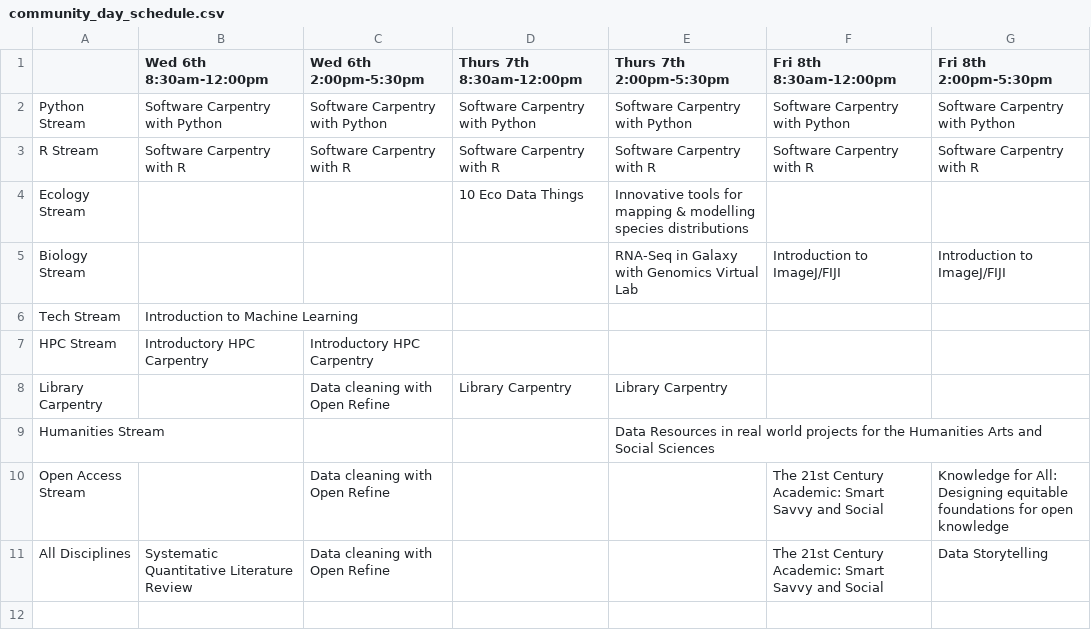
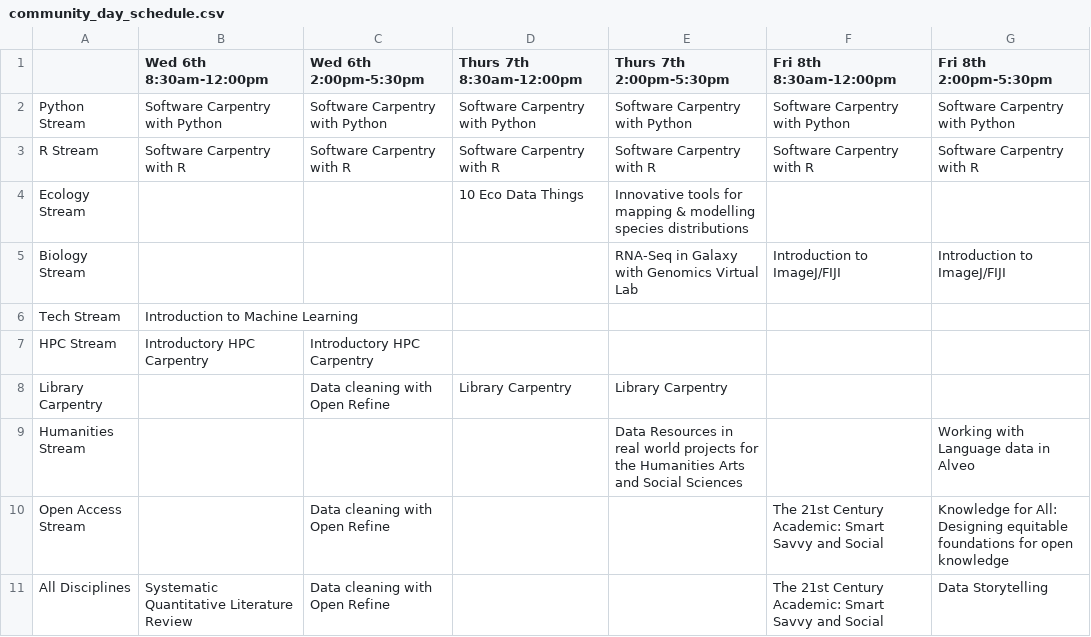
Before and after one commit to resbaz/resbaz2018, a CSV file: brisbane/community_day_schedule.csv, drawn as a sheet.

Commit message:
added alveo

```diff
--- a/brisbane/community_day_schedule.csv
+++ b/brisbane/community_day_schedule.csv
@@ -8,3 +8,3 @@ HPC Stream,Introductory HPC Carpentry,Introductory HPC Carpentry,,,,
 Library Carpentry,,Data cleaning with Open Refine,Library Carpentry,Library Carpentry,,
-Humanities Stream,,,,Data Resources in real world projects for the Humanities Arts and Social Sciences,,
+Humanities Stream,,,,Data Resources in real world projects for the Humanities Arts and Social Sciences,,Working with Language data in Alveo
 Open Access Stream,,Data cleaning with Open Refine,,,The 21st Century Academic: Smart Savvy and Social,Knowledge for All: Designing equitable foundations for open knowledge
```
